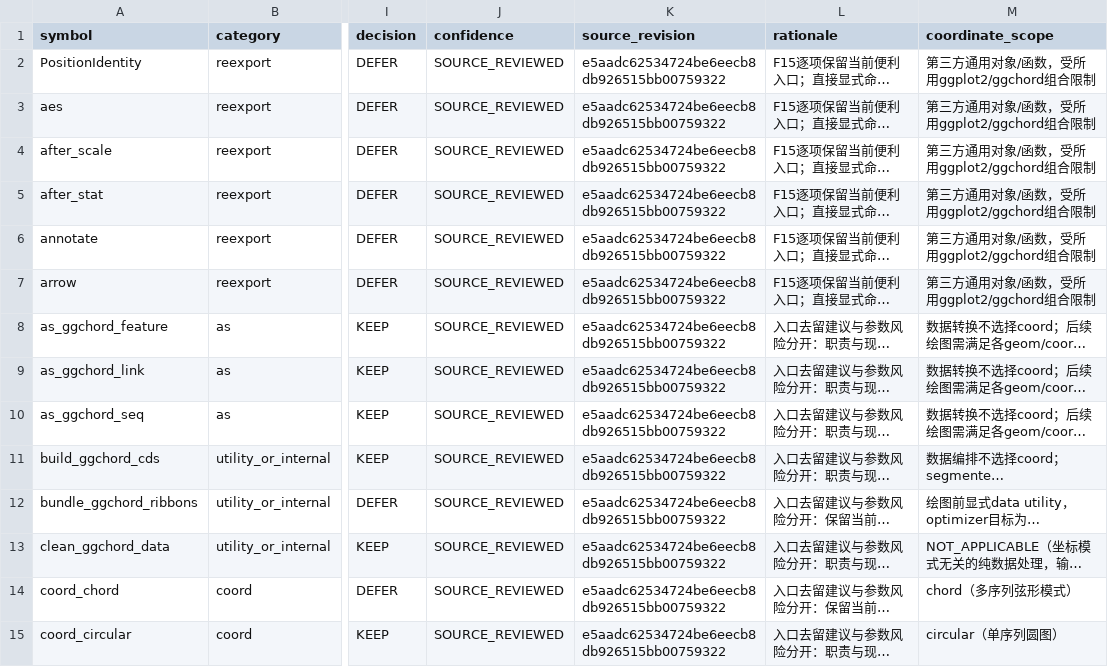
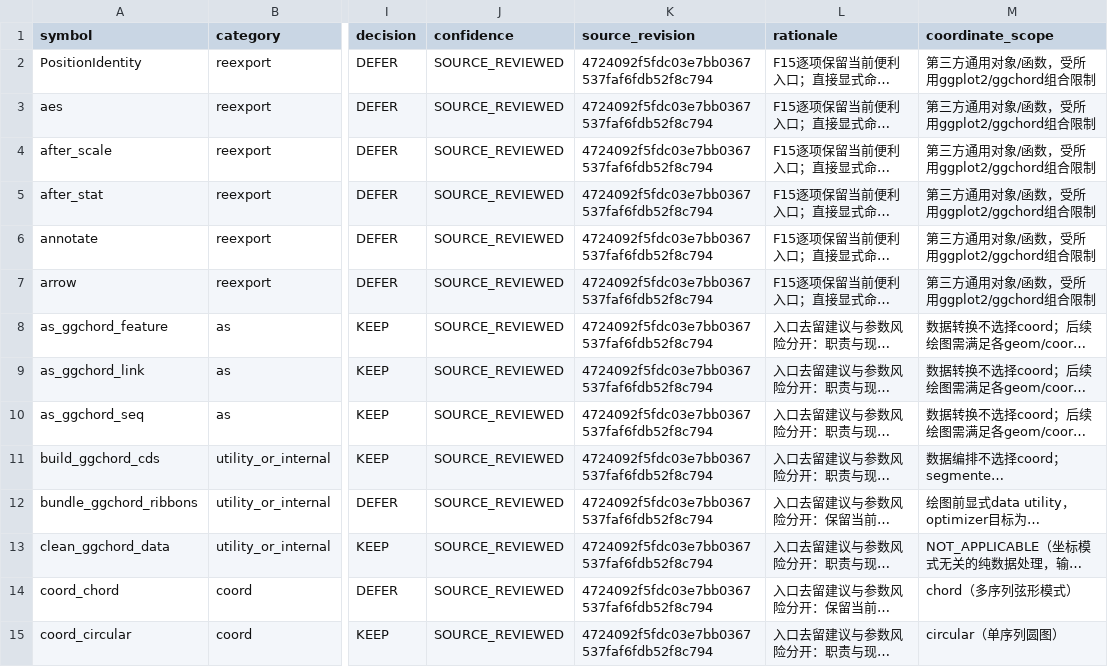
Before and after one commit to DangJem/ggchord, a CSV file: design-roadmap/audit-generated/api_exports.csv, drawn as a sheet; only a part is shown, gaps mark what is left out; long unchanged cells end in …; the diff covers the shown part only; the diff names each change by its address in the sheet, - before the commit and + after, or states it on an @@ line.

```diff
--- a/design-roadmap/audit-generated/api_exports.csv
+++ b/design-roadmap/audit-generated/api_exports.csv
-K2:K15 (source_revision): e5aadc62534724be6eecb8db926515bb00759322
+K2:K15 (source_revision): 4724092f5fdc03e7bb0367537faf6fdb52f8c794
```
Also changed, not shown: 118 edited cells elsewhere in this file, design-roadmap/audit-generated/api_return_contracts.csv, design-roadmap/audit-generated/manifest.csv, 30 other files.
